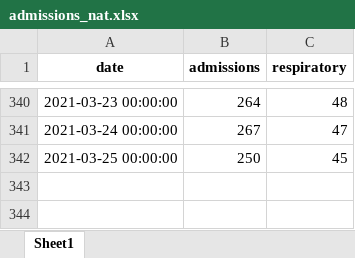
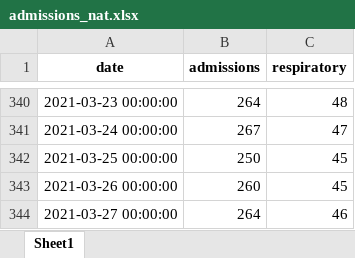
Before and after one commit to frefrik/covid19-nor-admissions, an Excel workbook: data/admissions_nat.xlsx, sheet Sheet1, drawn as a sheet; only a part is shown, gaps mark what is left out; values as stored, in another font and other column widths than the file's, no borders; the diff names each change by its address in the sheet, - before the commit and + after, or states it on an @@ line.

```diff
--- a/data/admissions_nat.xlsx (sheet Sheet1)
+++ b/data/admissions_nat.xlsx (sheet Sheet1)
+row 343: 2021-03-26 00:00:00 | 260 | 45
+row 344: 2021-03-27 00:00:00 | 264 | 46
```
Also changed, not shown: data/admissions_org.xlsx, data/admissions_reg.xlsx, 3 other files.
